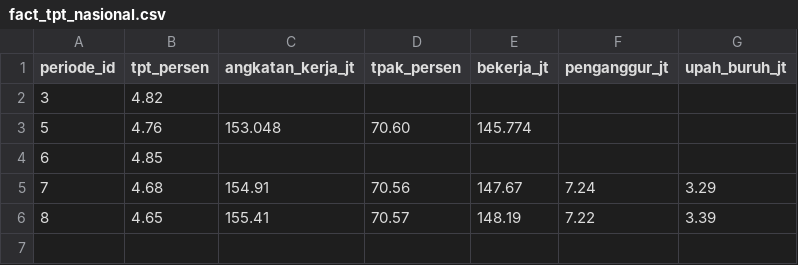
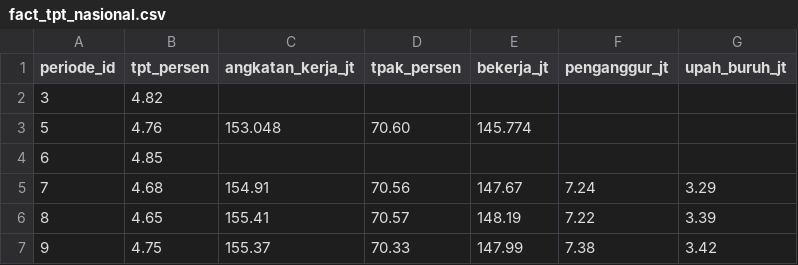
Before and after one commit to baghizash/pengangguran-indonesia-2026, a CSV file: powerbi/fact_tpt_nasional.csv, drawn as a sheet; the diff names each change by its address in the sheet, - before the commit and + after, or states it on an @@ line.

Commit message:
Update Sakernas Agustus 2026: powerbi/fact_tpt_nasional.csv

```diff
--- a/powerbi/fact_tpt_nasional.csv
+++ b/powerbi/fact_tpt_nasional.csv
+row 7: 9 | 4.75 | 155.37 | 70.33 | 147.99 | 7.38 | 3.42
```
